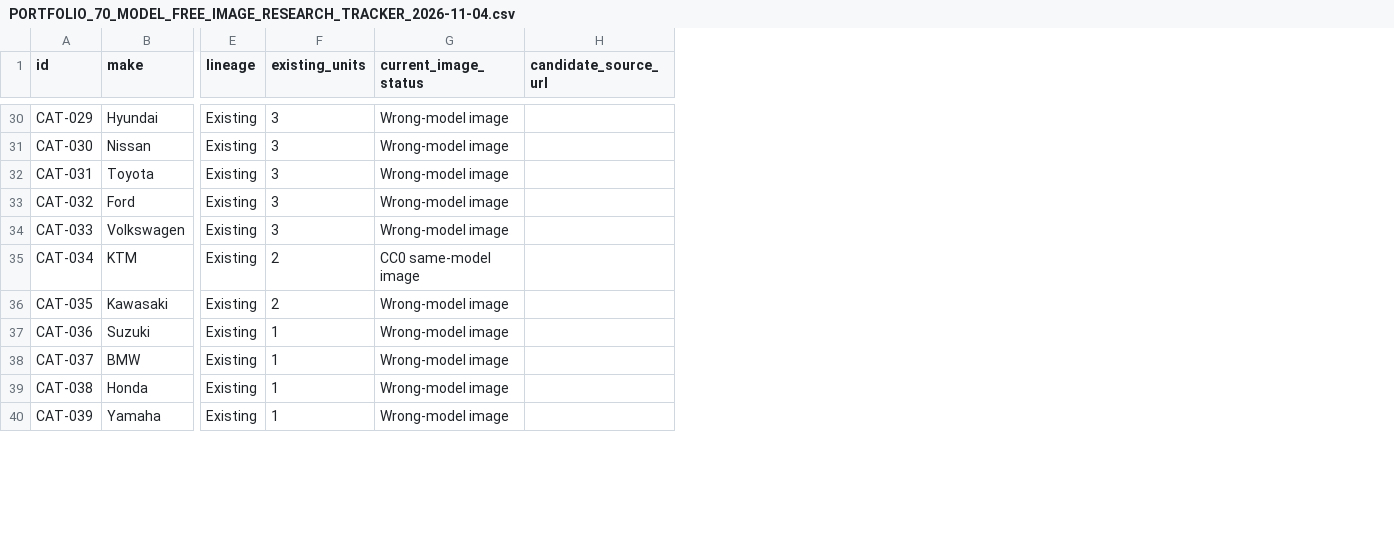
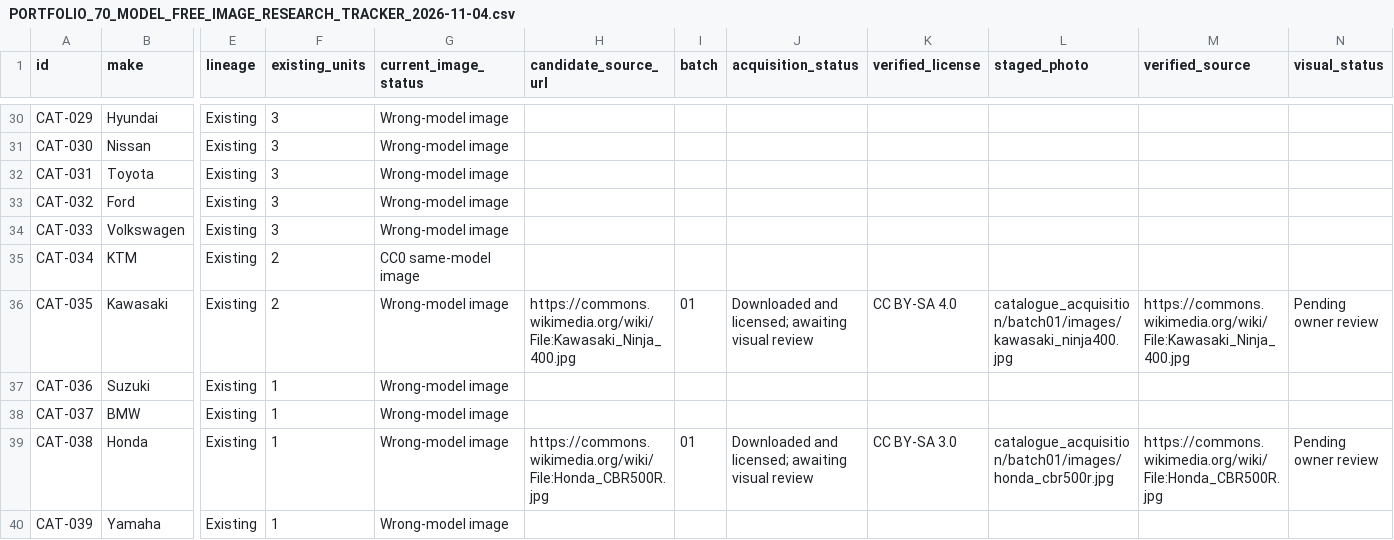
Before and after one commit to Sonkhe-Shongwe/vehicle-rental-system, a CSV file: docs/PORTFOLIO_70_MODEL_FREE_IMAGE_RESEARCH_TRACKER_2026-11-04.csv, drawn as a sheet; only a part is shown, gaps mark what is left out; the diff covers the shown part only; the diff names each change by its address in the sheet, - before the commit and + after, or states it on an @@ line.

Commit message:
docs(catalogue): preview 10 acquired free model photos with rights and visual review gate

```diff
--- a/docs/PORTFOLIO_70_MODEL_FREE_IMAGE_RESEARCH_TRACKER_2026-11-04.csv
+++ b/docs/PORTFOLIO_70_MODEL_FREE_IMAGE_RESEARCH_TRACKER_2026-11-04.csv
+column I (batch), rows 36-39: 01 |  |  | 01
+column J (acquisition_status), rows 36-39: Downloaded and licensed; awaiting visual review |  |  | Downloaded and licensed; awaiting visual review
+column K (verified_license), rows 36-39: CC BY-SA 4.0 |  |  | CC BY-SA 3.0
+column L (staged_photo), rows 36-39: catalogue_acquisition/batch01/images/kawasaki_ninja400.jpg |  |  | catalogue_acquisition/batch01/images/honda_cbr500r.jpg
+column M (verified_source), rows 36-39: https://commons.wikimedia.org/wiki/File:Kawasaki_Ninja_400.jpg |  |  | https://commons.wikimedia.org/wiki/File:Honda_CBR500R.jpg
+column N (visual_status), rows 36-39: Pending owner review |  |  | Pending owner review
-H36 (candidate_source_url): (empty)
+H36 (candidate_source_url): https://commons.wikimedia.org/wiki/File:Kawasaki_Ninja_400.jpg
-H39 (candidate_source_url): (empty)
+H39 (candidate_source_url): https://commons.wikimedia.org/wiki/File:Honda_CBR500R.jpg
```
Also changed, not shown: 8 edited cells elsewhere in this file, 5 other files.
